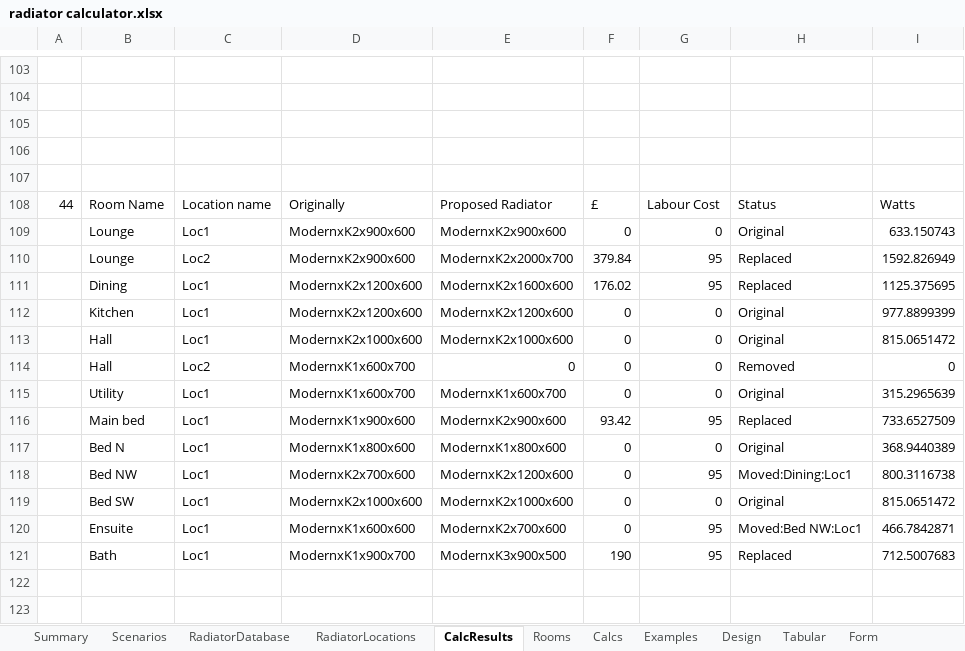
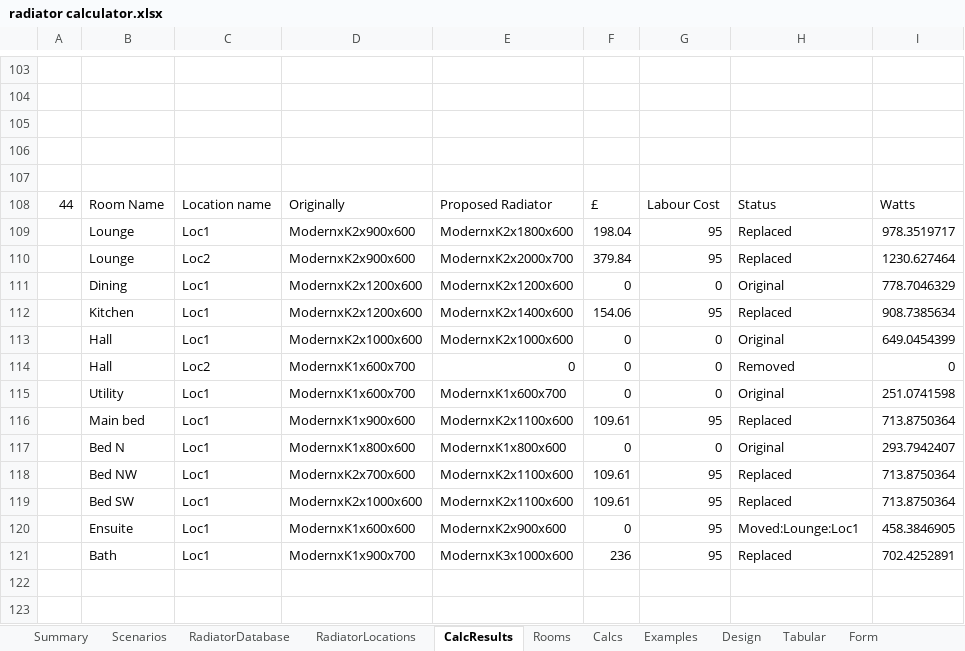
Before and after one commit to PhilipTB/radiators2, an Excel workbook: radiator calculator.xlsx, sheet CalcResults, drawn as a sheet; only a part is shown, gaps mark what is left out; values as stored, in another font and other column widths than the file's, no borders; removed rows and columns are numbered as before the commit, all else as after; the diff covers the shown part only; the diff names each change by its address in the sheet, - before the commit and + after, or states it on an @@ line.

```diff
--- a/radiator calculator.xlsx (sheet CalcResults)
+++ b/radiator calculator.xlsx (sheet CalcResults)
-row 109:  | Lounge | Loc1 | ModernxK2x900x600 | ModernxK2x900x600 | 0 | 0 | Original | 633.150743
+row 109:  | Lounge | Loc1 | ModernxK2x900x600 | ModernxK2x1800x600 | 198.04 | 95 | Replaced | 978.3519717
-I110: 1592.826949
+I110: 1230.627464
-row 111:  | Dining | Loc1 | ModernxK2x1200x600 | ModernxK2x1600x600 | 176.02 | 95 | Replaced | 1125.375695
-B111: Kitchen
+B111: Dining
-I111: 977.8899399
+I111: 778.7046329
+row 112:  | Kitchen | Loc1 | ModernxK2x1200x600 | ModernxK2x1400x600 | 154.06 | 95 | Replaced | 908.7385634
-I113: 815.0651472
+I113: 649.0454399
-I115: 315.2965639
+I115: 251.0741598
-E116: ModernxK2x900x600
+E116: ModernxK2x1100x600
-F116: 93.42
+F116: 109.61
-I116: 733.6527509
+I116: 713.8750364
-I117: 368.9440389
+I117: 293.7942407
-E118: ModernxK2x1200x600
+E118: ModernxK2x1100x600
-F118: 0
+F118: 109.61
-H118: Moved:Dining:Loc1
+H118: Replaced
-I118: 800.3116738
+I118: 713.8750364
-row 119:  | Bed SW | Loc1 | ModernxK2x1000x600 | ModernxK2x1000x600 | 0 | 0 | Original | 815.0651472
+row 119:  | Bed SW | Loc1 | ModernxK2x1000x600 | ModernxK2x1100x600 | 109.61 | 95 | Replaced | 713.8750364
-E120: ModernxK2x700x600
+E120: ModernxK2x900x600
-H120: Moved:Bed NW:Loc1
+H120: Moved:Lounge:Loc1
-I120: 466.7842871
+I120: 458.3846905
-E121: ModernxK3x900x500
+E121: ModernxK3x1000x600
-F121: 190
+F121: 236
-I121: 712.5007683
+I121: 702.4252891
```
Also changed, not shown: 6 added rows, 6 removed rows and 198 edited cells elsewhere in this sheet, sheet RadiatorDatabase, sheet Rooms, sheet Scenarios, sheet Calcs, sheet RadiatorLocations, formulas that keep their value, charts or pictures, 3 other files.
